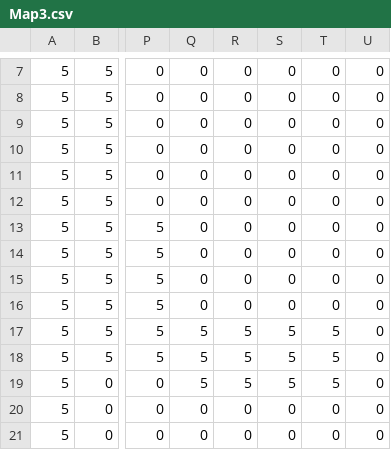
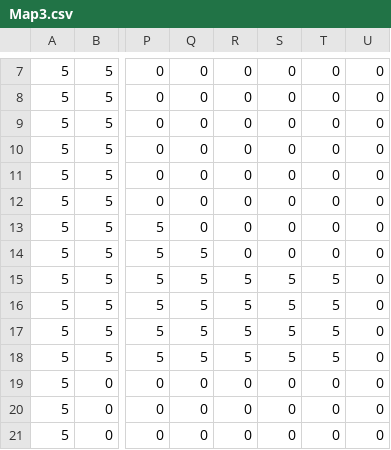
Before and after one commit to LimGuanHui/SP3-part-3, a CSV file: Base/Map/Map3.csv, drawn as a sheet; only a part is shown, gaps mark what is left out; the diff names each change by its address in the sheet, - before the commit and + after, or states it on an @@ line.

```diff
--- a/Base/Map/Map3.csv
+++ b/Base/Map/Map3.csv
-Q14:Q16: 0
+Q14:Q16: 5
-R15:R16: 0
+R15:R16: 5
-S15:S16: 0
+S15:S16: 5
-T15:T16: 0
+T15:T16: 5
-Q19: 5
+Q19: 0
-R19: 5
+R19: 0
-S19: 5
+S19: 0
-T19: 5
+T19: 0
```
Also changed, not shown: 4 other files.
